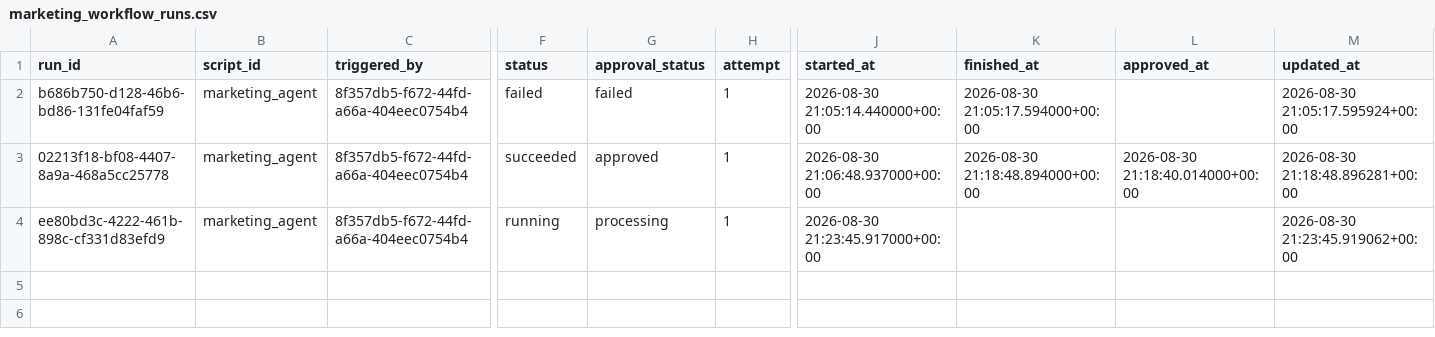
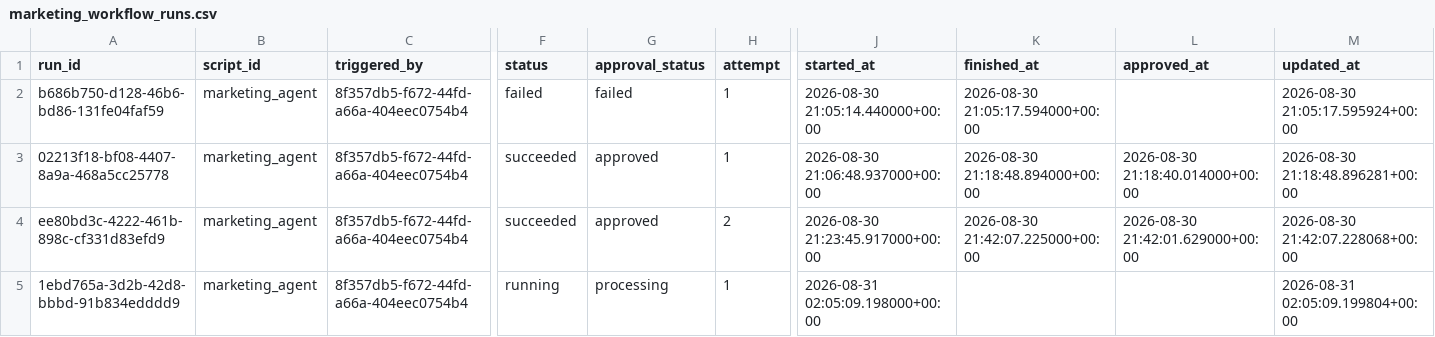
Before and after one commit to thiruveedhulaMANAS/testing_folder, a CSV file: database_export/marketing_workflow_runs.csv, drawn as a sheet; only a part is shown, gaps mark what is left out; rows hold the shown columns only; the diff names each change by its address in the sheet, - before the commit and + after, or states it on an @@ line.

Commit message:
Update marketing_workflow_runs.csv

```diff
--- a/database_export/marketing_workflow_runs.csv
+++ b/database_export/marketing_workflow_runs.csv
-F4 (status): running
+F4 (status): succeeded
-G4 (approval_status): processing
+G4 (approval_status): approved
-H4 (attempt): 1
+H4 (attempt): 2
-K4 (finished_at): (empty)
+K4 (finished_at): 2026-08-30 21:42:07.225000+00:00
-L4 (approved_at): (empty)
+L4 (approved_at): 2026-08-30 21:42:01.629000+00:00
-M4 (updated_at): 2026-08-30 21:23:45.919062+00:00
+M4 (updated_at): 2026-08-30 21:42:07.228068+00:00
+row 5: 1ebd765a-3d2b-42d8-bbbd-91b834edddd9 | marketing_agent | 8f357db5-f672-44fd-a66a-404eec0754b4 | running | processing | 1 | 2026-08-31 02:05:09.198000+00:00 |  |  | 2026-08-31 02:05:09.199804+00:00
```
